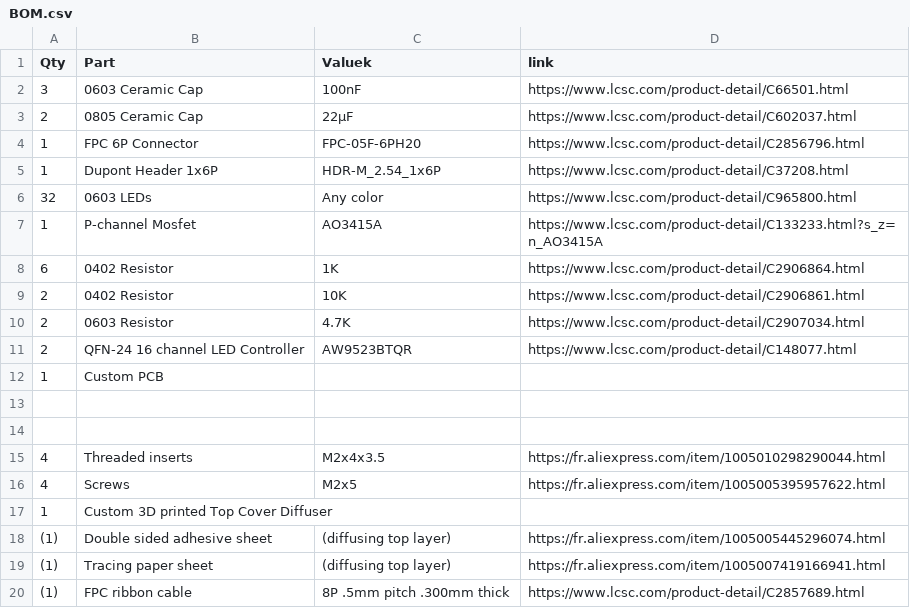
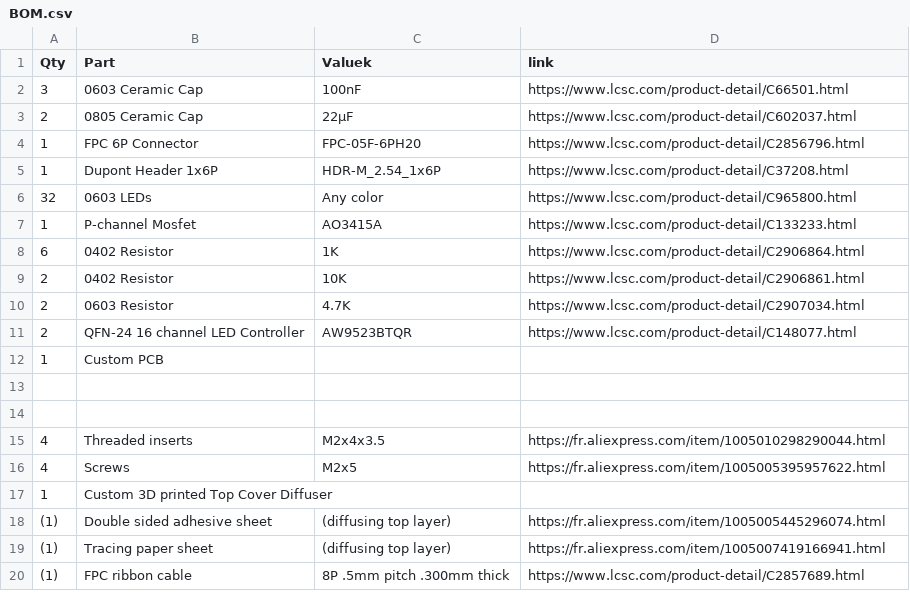
Before and after one commit to Dieu-de-l-elec/Custom-Segmented-Display, a CSV file: BOM.csv, drawn as a sheet.

Commit message:
Update BOM.csv

```diff
--- a/BOM.csv
+++ b/BOM.csv
@@ -6,3 +6,3 @@ Qty, Part, Valuek, link
 32, 0603 LEDs, Any color, https://www.lcsc.com/product-detail/C965800.html
-1, P-channel Mosfet, AO3415A, https://www.lcsc.com/product-detail/C133233.html?s_z=n_AO3415A
+1, P-channel Mosfet, AO3415A, https://www.lcsc.com/product-detail/C133233.html
 6, 0402 Resistor, 1K, https://www.lcsc.com/product-detail/C2906864.html
```
